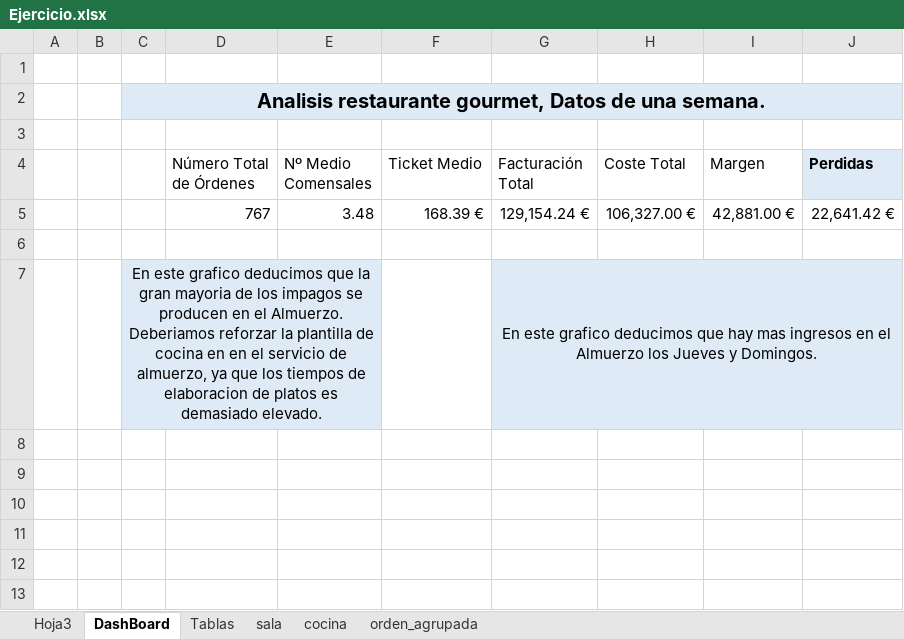
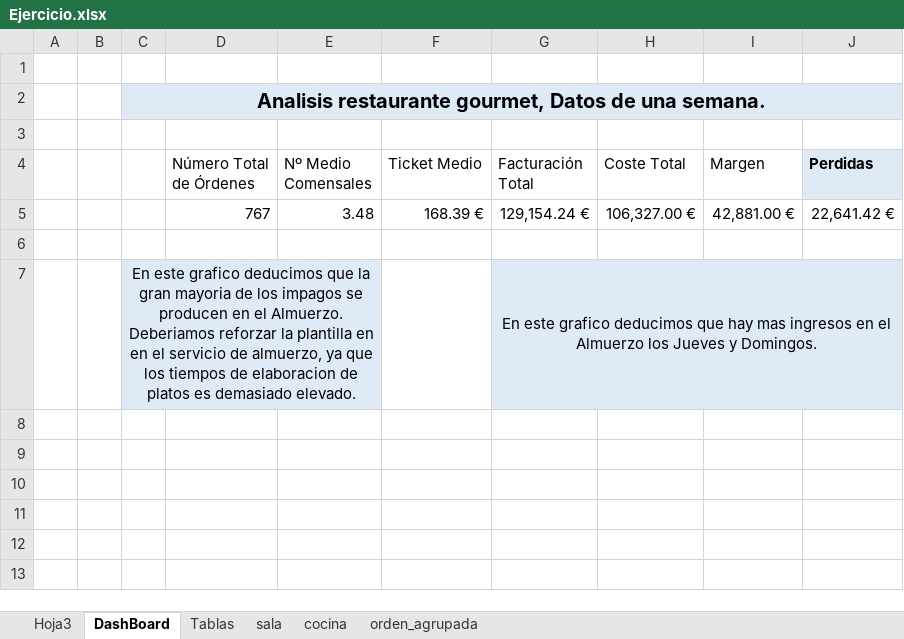
Before and after one commit to santiagorodriguez-dev/hack-io-data, an Excel workbook: Project0-Data/excel/Ejercicio.xlsx, sheet DashBoard, drawn as a sheet; only a part is shown; values as stored, in another font and other column widths than the file's, no borders; charts and pictures not drawn; the diff names each change by its address in the sheet, - before the commit and + after, or states it on an @@ line.

Commit message:
minnor

```diff
--- a/Project0-Data/excel/Ejercicio.xlsx (sheet DashBoard)
+++ b/Project0-Data/excel/Ejercicio.xlsx (sheet DashBoard)
-C7: …la plantilla de cocina en en…
+C7: …la plantilla en en…
```
Also changed, not shown: charts or pictures.
